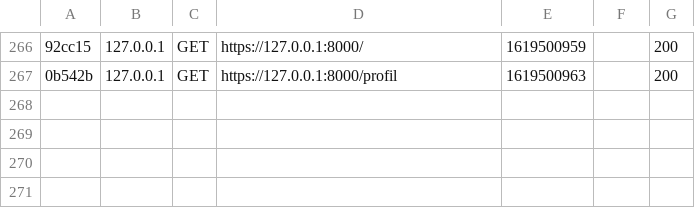
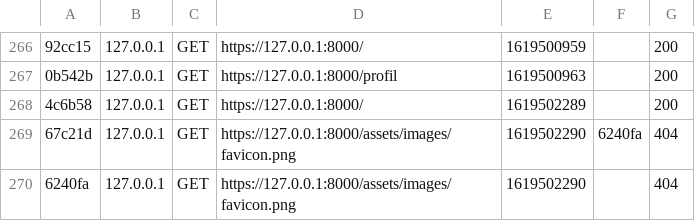
Before and after one commit to adeline64/reseau, a CSV file: var/cache/dev/profiler/index.csv, drawn as a sheet; only a part is shown, gaps mark what is left out; the diff names each change by its address in the sheet, - before the commit and + after, or states it on an @@ line.

```diff
--- a/var/cache/dev/profiler/index.csv
+++ b/var/cache/dev/profiler/index.csv
+row 268: 4c6b58 | 127.0.0.1 | GET | https://127.0.0.1:8000/ | 1619502289 |  | 200
+row 269: 67c21d | 127.0.0.1 | GET | https://127.0.0.1:8000/assets/images/favicon.png | 1619502290 | 6240fa | 404
+row 270: 6240fa | 127.0.0.1 | GET | https://127.0.0.1:8000/assets/images/favicon.png | 1619502290 |  | 404
```
Also changed, not shown: 2 other files.
